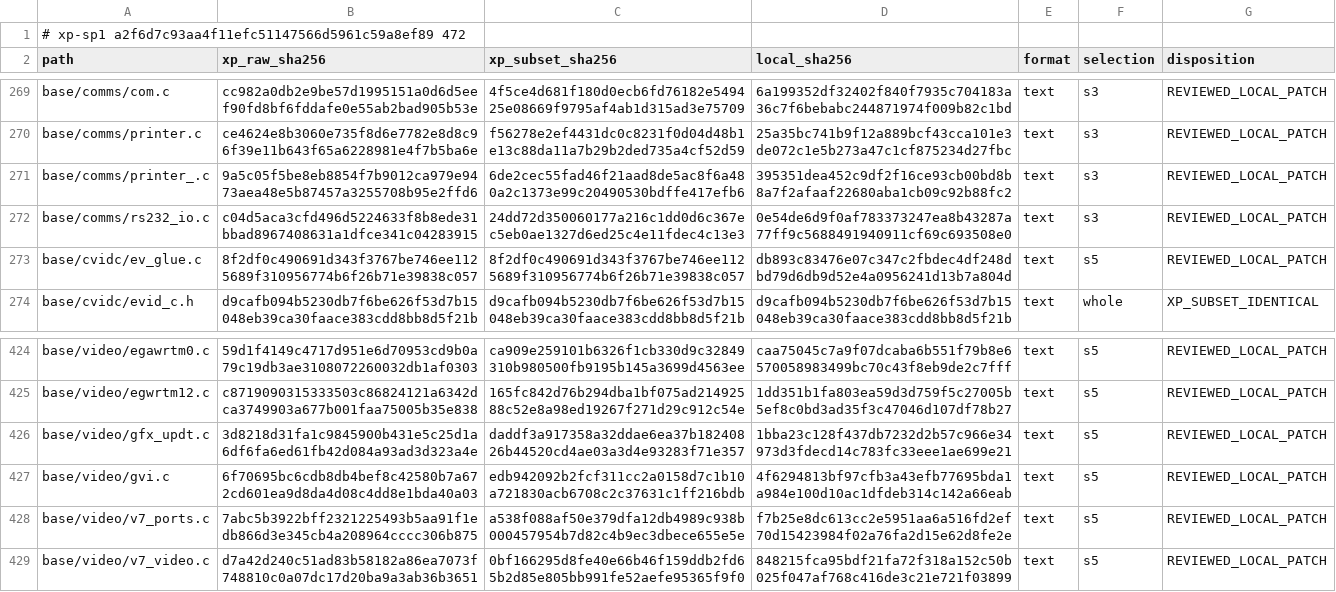
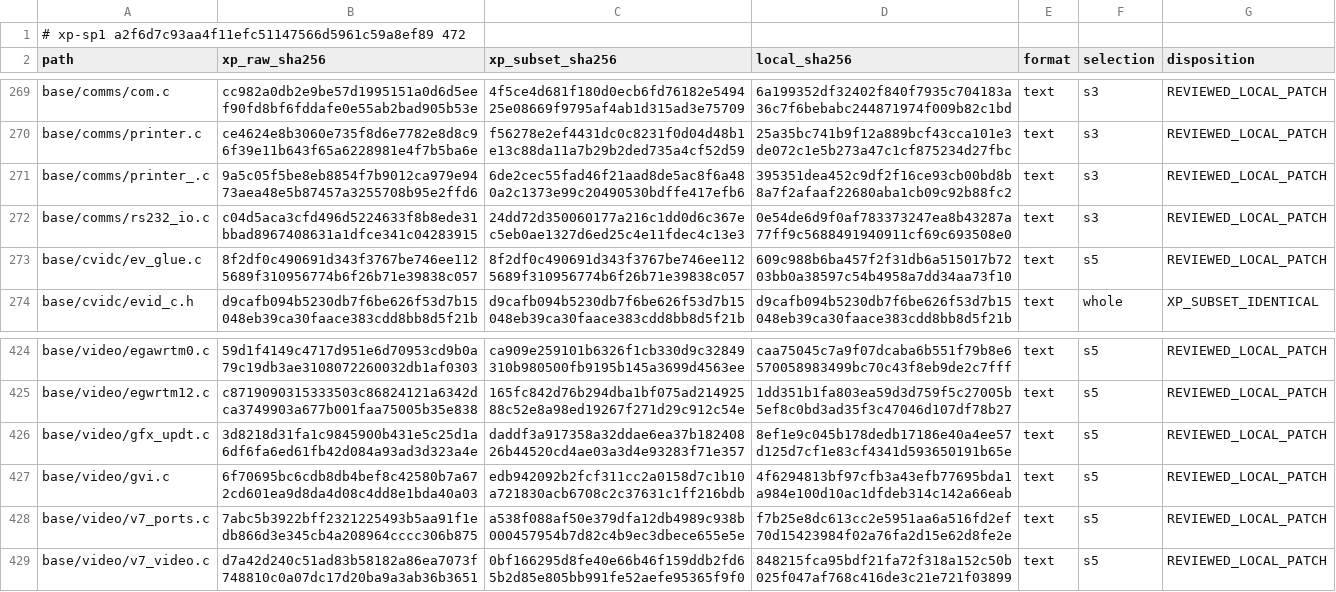
Before and after one commit to cshaxu/softpc, a TSV file: docs/etc/evidence/softpc/xp-sp1-current-manifest.tsv, drawn as a sheet; only a part is shown, gaps mark what is left out.

```diff
--- a/docs/etc/evidence/softpc/xp-sp1-current-manifest.tsv
+++ b/docs/etc/evidence/softpc/xp-sp1-current-manifest.tsv
@@ -272,3 +272,3 @@ base/comms/printer_.c	9a5c05f5be8eb8854f7b9012ca979e9473aea48e5b87457a3255708b95
 base/comms/rs232_io.c	c04d5aca3cfd496d5224633f8b8ede31bbad8967408631a1dfce341c04283915	24dd72d350060177a216c1dd0d6c367ec5eb0ae1327d6ed25c4e11fdec4c13e3	0e54de6d9f0af783373247ea8b43287a77ff9c5688491940911cf69c693508e0	text	s3	REVIEWED_LOCAL_PATCH
-base/cvidc/ev_glue.c	8f2df0c490691d343f3767be746ee1125689f310956774b6f26b71e39838c057	8f2df0c490691d343f3767be746ee1125689f310956774b6f26b71e39838c057	db893c83476e07c347c2fbdec4df248dbd79d6db9d52e4a0956241d13b7a804d	text	s5	REVIEWED_LOCAL_PATCH
+base/cvidc/ev_glue.c	8f2df0c490691d343f3767be746ee1125689f310956774b6f26b71e39838c057	8f2df0c490691d343f3767be746ee1125689f310956774b6f26b71e39838c057	609c988b6ba457f2f31db6a515017b7203bb0a38597c54b4958a7dd34aa73f10	text	s5	REVIEWED_LOCAL_PATCH
 base/cvidc/evid_c.h	d9cafb094b5230db7f6be626f53d7b15048eb39ca30faace383cdd8bb8d5f21b	d9cafb094b5230db7f6be626f53d7b15048eb39ca30faace383cdd8bb8d5f21b	d9cafb094b5230db7f6be626f53d7b15048eb39ca30faace383cdd8bb8d5f21b	text	whole	XP_SUBSET_IDENTICAL
@@ -425,3 +425,3 @@ base/video/egawrtm0.c	59d1f4149c4717d951e6d70953cd9b0a79c19db3ae3108072260032db1
 base/video/egwrtm12.c	c8719090315333503c86824121a6342dca3749903a677b001faa75005b35e838	165fc842d76b294dba1bf075ad21492588c52e8a98ed19267f271d29c912c54e	1dd351b1fa803ea59d3d759f5c27005b5ef8c0bd3ad35f3c47046d107df78b27	text	s5	REVIEWED_LOCAL_PATCH
-base/video/gfx_updt.c	3d8218d31fa1c9845900b431e5c25d1a6df6fa6ed61fb42d084a93ad3d323a4e	daddf3a917358a32ddae6ea37b18240826b44520cd4ae03a3d4e93283f71e357	1bba23c128f437db7232d2b57c966e34973d3fdecd14c783fc33eee1ae699e21	text	s5	REVIEWED_LOCAL_PATCH
+base/video/gfx_updt.c	3d8218d31fa1c9845900b431e5c25d1a6df6fa6ed61fb42d084a93ad3d323a4e	daddf3a917358a32ddae6ea37b18240826b44520cd4ae03a3d4e93283f71e357	8ef1e9c045b178dedb17186e40a4ee57d125d7cf1e83cf4341d593650191b65e	text	s5	REVIEWED_LOCAL_PATCH
 base/video/gvi.c	6f70695bc6cdb8db4bef8c42580b7a672cd601ea9d8da4d08c4dd8e1bda40a03	edb942092b2fcf311cc2a0158d7c1b10a721830acb6708c2c37631c1ff216bdb	4f6294813bf97cfb3a43efb77695bda1a984e100d10ac1dfdeb314c142a66eab	text	s5	REVIEWED_LOCAL_PATCH
```
Also changed, not shown: docs/etc/evidence/softpc/m9-t100-files.tsv, 7 other files.
